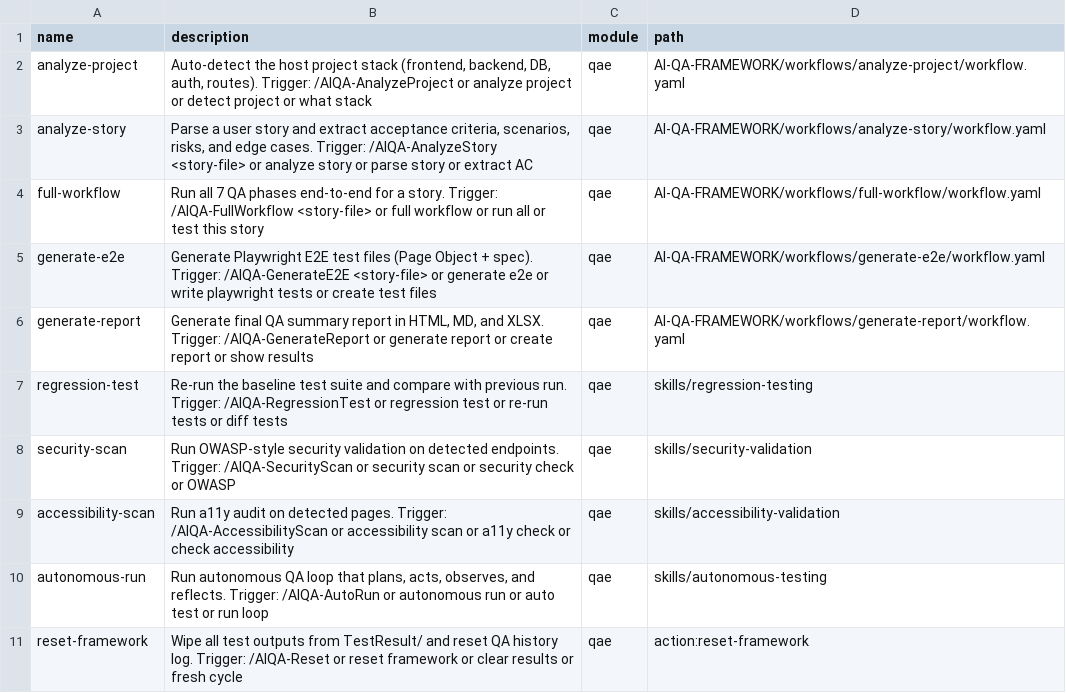
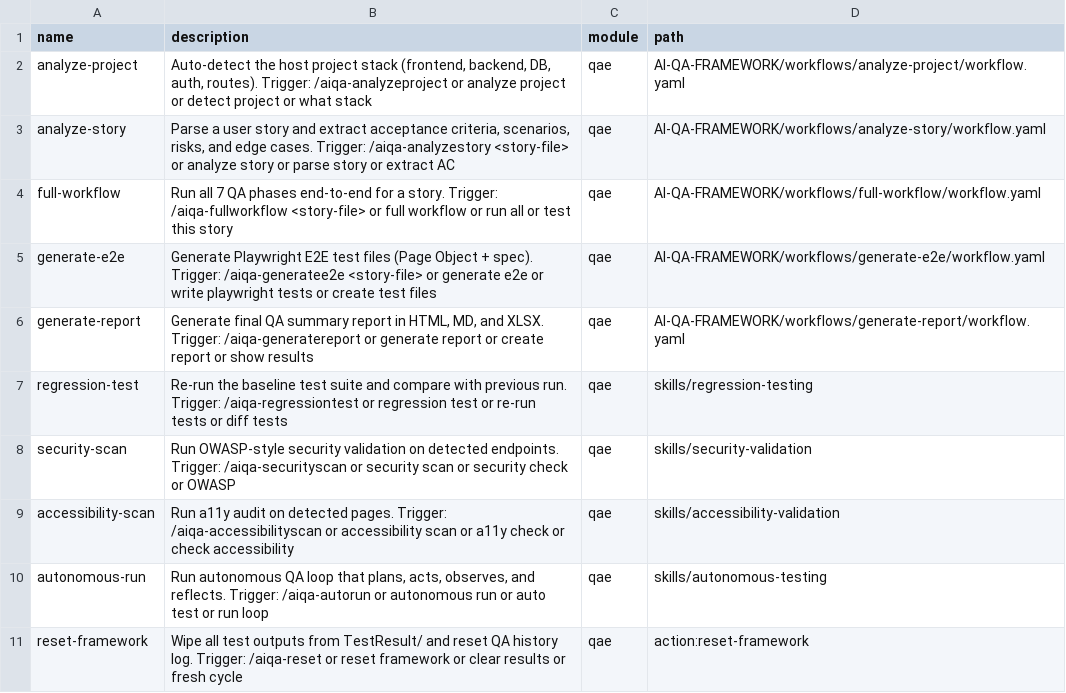
Before and after one commit to afmelwekeel/AI-QA-Framework, a CSV file: _config/workflow-manifest.csv, drawn as a sheet.

```diff
--- a/_config/workflow-manifest.csv
+++ b/_config/workflow-manifest.csv
@@ -1,11 +1,11 @@
 name,description,module,path
-"analyze-project","Auto-detect the host project stack (frontend, backend, DB, auth, routes). Trigger: /AIQA-AnalyzeProject or analyze project or detect project or what stack","qae","AI-QA-FRAMEWORK/workflows/analyze-project/workflow.yaml"
-"analyze-story","Parse a user story and extract acceptance criteria, scenarios, risks, and edge cases. Trigger: /AIQA-AnalyzeStory <story-file> or analyze story or parse story or extract AC","qae","AI-QA-FRAMEWORK/workflows/analyze-story/workflow.yaml"
-"full-workflow","Run all 7 QA phases end-to-end for a story. Trigger: /AIQA-FullWorkflow <story-file> or full workflow or run all or test this story","qae","AI-QA-FRAMEWORK/workflows/full-workflow/workflow.yaml"
-"generate-e2e","Generate Playwright E2E test files (Page Object + spec). Trigger: /AIQA-GenerateE2E <story-file> or generate e2e or write playwright tests or create test files","qae","AI-QA-FRAMEWORK/workflows/generate-e2e/workflow.yaml"
-"generate-report","Generate final QA summary report in HTML, MD, and XLSX. Trigger: /AIQA-GenerateReport or generate report or create report or show results","qae","AI-QA-FRAMEWORK/workflows/generate-report/workflow.yaml"
-"regression-test","Re-run the baseline test suite and compare with previous run. Trigger: /AIQA-RegressionTest or regression test or re-run tests or diff tests","qae","skills/regression-testing"
-"security-scan","Run OWASP-style security validation on detected endpoints. Trigger: /AIQA-SecurityScan or security scan or security check or OWASP","qae","skills/security-validation"
-"accessibility-scan","Run a11y audit on detected pages. Trigger: /AIQA-AccessibilityScan or accessibility scan or a11y check or check accessibility","qae","skills/accessibility-validation"
-"autonomous-run","Run autonomous QA loop that plans, acts, observes, and reflects. Trigger: /AIQA-AutoRun or autonomous run or auto test or run loop","qae","skills/autonomous-testing"
-"reset-framework","Wipe all test outputs from TestResult/ and reset QA history log. Trigger: /AIQA-Reset or reset framework or clear results or fresh cycle","qae","action:reset-framework"
+"analyze-project","Auto-detect the host project stack (frontend, backend, DB, auth, routes). Trigger: /aiqa-analyzeproject or analyze project or detect project or what stack","qae","AI-QA-FRAMEWORK/workflows/analyze-project/workflow.yaml"
+"analyze-story","Parse a user story and extract acceptance criteria, scenarios, risks, and edge cases. Trigger: /aiqa-analyzestory <story-file> or analyze story or parse story or extract AC","qae","AI-QA-FRAMEWORK/workflows/analyze-story/workflow.yaml"
+"full-workflow","Run all 7 QA phases end-to-end for a story. Trigger: /aiqa-fullworkflow <story-file> or full workflow or run all or test this story","qae","AI-QA-FRAMEWORK/workflows/full-workflow/workflow.yaml"
+"generate-e2e","Generate Playwright E2E test files (Page Object + spec). Trigger: /aiqa-generatee2e <story-file> or generate e2e or write playwright tests or create test files","qae","AI-QA-FRAMEWORK/workflows/generate-e2e/workflow.yaml"
+"generate-report","Generate final QA summary report in HTML, MD, and XLSX. Trigger: /aiqa-generatereport or generate report or create report or show results","qae","AI-QA-FRAMEWORK/workflows/generate-report/workflow.yaml"
+"regression-test","Re-run the baseline test suite and compare with previous run. Trigger: /aiqa-regressiontest or regression test or re-run tests or diff tests","qae","skills/regression-testing"
+"security-scan","Run OWASP-style security validation on detected endpoints. Trigger: /aiqa-securityscan or security scan or security check or OWASP","qae","skills/security-validation"
+"accessibility-scan","Run a11y audit on detected pages. Trigger: /aiqa-accessibilityscan or accessibility scan or a11y check or check accessibility","qae","skills/accessibility-validation"
+"autonomous-run","Run autonomous QA loop that plans, acts, observes, and reflects. Trigger: /aiqa-autorun or autonomous run or auto test or run loop","qae","skills/autonomous-testing"
+"reset-framework","Wipe all test outputs from TestResult/ and reset QA history log. Trigger: /aiqa-reset or reset framework or clear results or fresh cycle","qae","action:reset-framework"
```
Also changed, not shown: module-help.csv, 12 other files.
